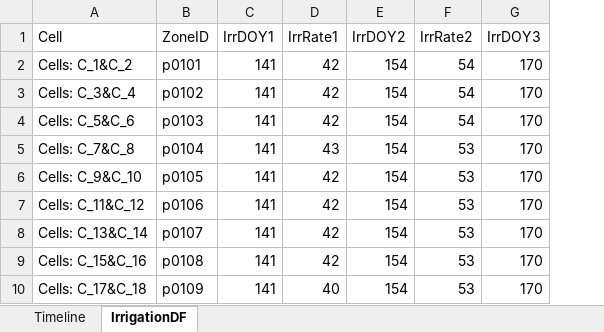
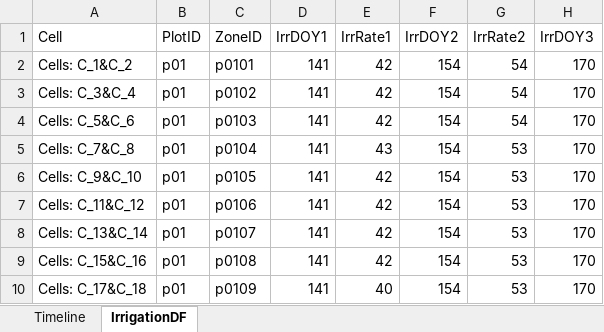
Before and after one commit to USDA-REE-ARS/cottondata, an Excel workbook: Data/2009_F033_CO_RSIS/2009_F033_CO_RSIS_Management.xlsx, sheet IrrigationDF, drawn as a sheet; only a part is shown; values as stored, in another font and other column widths than the file's, no borders; the diff names each change by its address in the sheet, - before the commit and + after, or states it on an @@ line.

Commit message:
Added plot-level IRVAL data for 2009 and 2011

```diff
--- a/Data/2009_F033_CO_RSIS/2009_F033_CO_RSIS_Management.xlsx (sheet IrrigationDF)
+++ b/Data/2009_F033_CO_RSIS/2009_F033_CO_RSIS_Management.xlsx (sheet IrrigationDF)
+column B (PlotID), rows 2-10: all p01
```
Also changed, not shown: Data/2011_F033_CO_RSIS/2011_F033_CO_RSIS_Management.xlsx, 6 other files.
